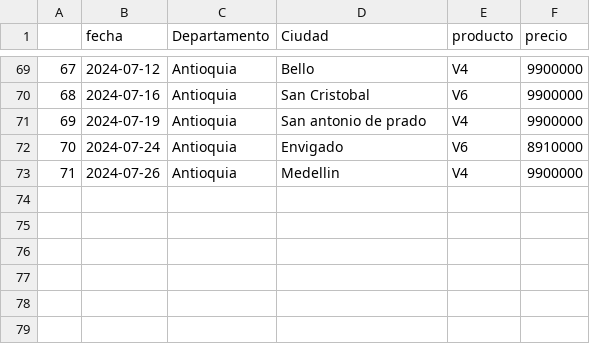
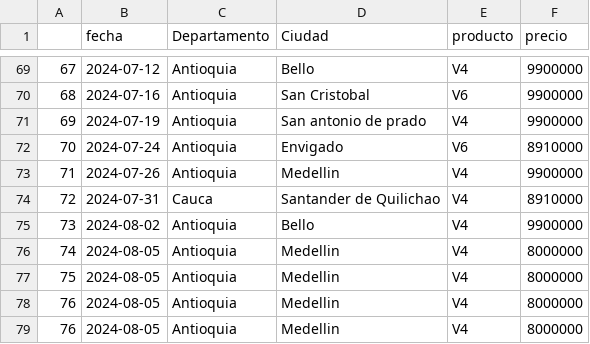
Before and after one commit to donchelo/SuperAI, a CSV file: be/ventas.csv, drawn as a sheet; only a part is shown, gaps mark what is left out.

Commit message:
[main] ventas data update

```diff
--- a/be/ventas.csv
+++ b/be/ventas.csv
@@ -73 +73,7 @@
 71,2024-07-26,Antioquia,Medellin,V4,9900000
+72,2024-07-31,Cauca,Santander de Quilichao,V4,8910000
+73,2024-08-02,Antioquia,Bello,V4,9900000
+74,2024-08-05,Antioquia,Medellin,V4,8000000
+75,2024-08-05,Antioquia,Medellin,V4,8000000
+76,2024-08-05,Antioquia,Medellin,V4,8000000
+76,2024-08-05,Antioquia,Medellin,V4,8000000
```
